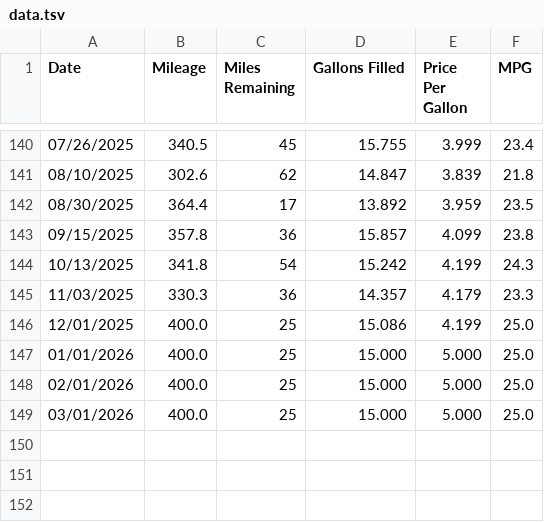
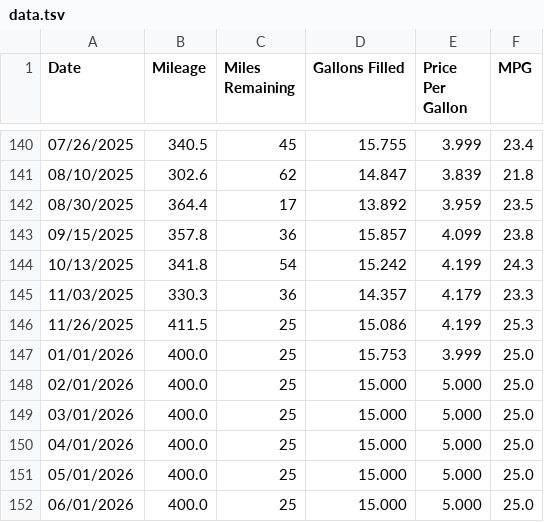
Before and after one commit to SIZMW/car-mileage-visualization, a TSV file: data.tsv, drawn as a sheet; only a part is shown, gaps mark what is left out.

Commit message:
Added data for 11/26/2025.

```diff
--- a/data.tsv
+++ b/data.tsv
@@ -145,5 +145,8 @@ Date	Mileage	Miles Remaining	Gallons Filled	Price Per Gallon	MPG
 11/03/2025	330.3	36	14.357	4.179	23.3
-12/01/2025	400.0	25	15.086	4.199	25.0
-01/01/2026	400.0	25	15.000	5.000	25.0
+11/26/2025	411.5	25	15.086	4.199	25.3
+01/01/2026	400.0	25	15.753	3.999	25.0
 02/01/2026	400.0	25	15.000	5.000	25.0
 03/01/2026	400.0	25	15.000	5.000	25.0
+04/01/2026	400.0	25	15.000	5.000	25.0
+05/01/2026	400.0	25	15.000	5.000	25.0
+06/01/2026	400.0	25	15.000	5.000	25.0
```
